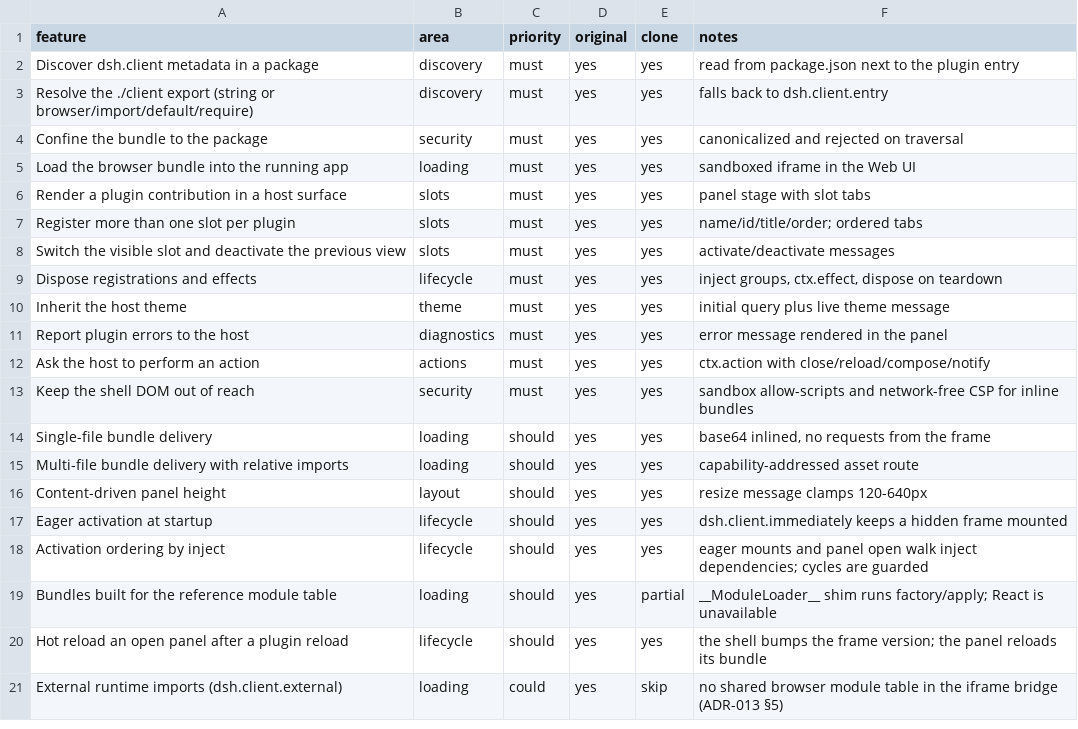
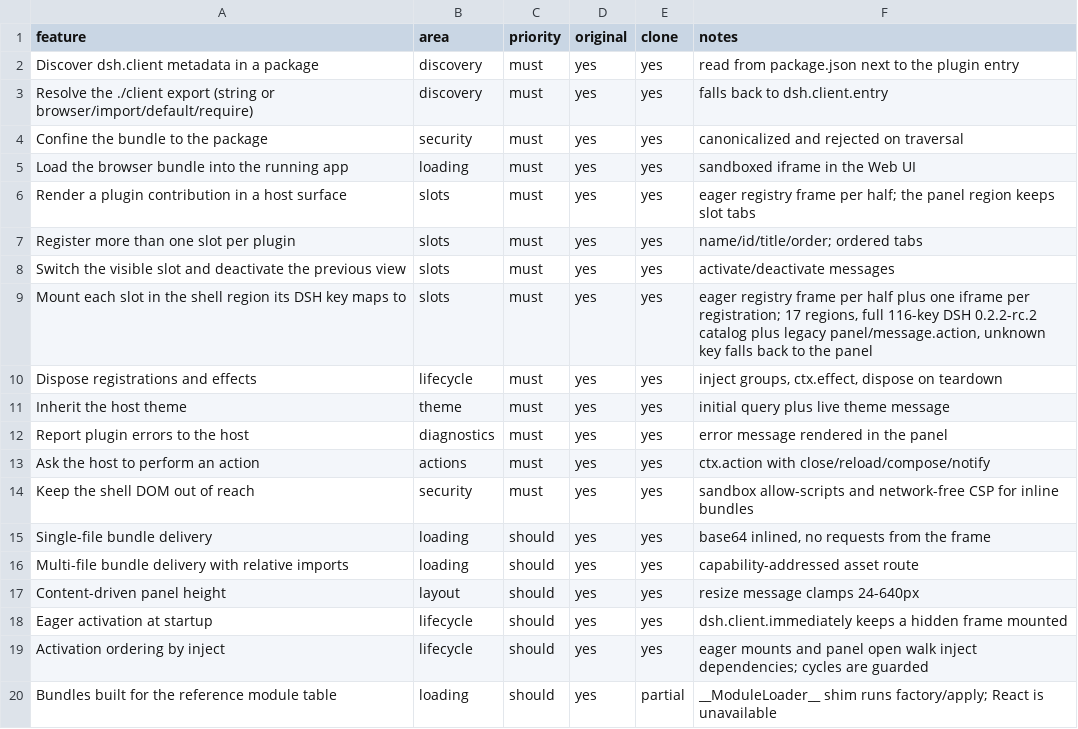
Before and after one commit to maximusmakarov/deepseek_harness_rust, a CSV file: docs/replica/client-half-features.csv, drawn as a sheet; only a part is shown; the shorter side is filled out with more unchanged rows.

Commit message:
feat(slots): mount client-half slots in their shell regions
Close the deferred phase of ADR-013 §5: every `dsh.client` half is now mounted
eagerly as a hidden registry iframe at shell start, and each slot registration
gets its own sandboxed iframe placed in the shell region its DSH slot name maps
to. The full DSH 0.2.2-rc.2 slot catalog (116 keys, extracted into
crates/cordis/tests/slot-catalog.json) plus the legacy `panel`/`message.action`
names map to 17 shell regions; unknown names fall back to the plugin panel.
Repeated regions (message action, tool card, session row) get per-occurrence
`context`.

The bridge moves to protocol v1.2: every message carries the frame token and
mode, `slots`/`resize` carry the region, slot frames auto-render the requested
registration, and `ctx.action` replies go back to the frame that asked. While
the shell reloads every frame of a plugin, the old document's in-flight module
import is rejected by Chrome; the bridge now suppresses that teardown rejection
so it no longer paints a spurious error in the shell status bar.

Evidence: cargo test --workspace 346 passed + 3 ignored (desktop 21 separately),
fmt/clippy clean; bridge harness 69 checks (registry/slot modes, region map
coverage); plugin-smoke 45/45 in headless Chrome (eager registry, regional
mounting, fallback, dialogs, messages/context, theme, actions, reload, error
isolation, asset/module-table/exports bundles); web-e2e 16/16; Replica client
half 98.1/100, must 13/13.

```diff
--- a/docs/replica/client-half-features.csv
+++ b/docs/replica/client-half-features.csv
@@ -5,5 +5,6 @@ Confine the bundle to the package,security,must,yes,yes,canonicalized and reject
 Load the browser bundle into the running app,loading,must,yes,yes,sandboxed iframe in the Web UI
-Render a plugin contribution in a host surface,slots,must,yes,yes,panel stage with slot tabs
+Render a plugin contribution in a host surface,slots,must,yes,yes,eager registry frame per half; the panel region keeps slot tabs
 Register more than one slot per plugin,slots,must,yes,yes,name/id/title/order; ordered tabs
 Switch the visible slot and deactivate the previous view,slots,must,yes,yes,activate/deactivate messages
+Mount each slot in the shell region its DSH key maps to,slots,must,yes,yes,"eager registry frame per half plus one iframe per registration; 17 regions, full 116-key DSH 0.2.2-rc.2 catalog plus legacy panel/message.action, unknown key falls back to the panel"
 Dispose registrations and effects,lifecycle,must,yes,yes,"inject groups, ctx.effect, dispose on teardown"
@@ -15,3 +16,3 @@ Single-file bundle delivery,loading,should,yes,yes,"base64 inlined, no requests
 Multi-file bundle delivery with relative imports,loading,should,yes,yes,capability-addressed asset route
-Content-driven panel height,layout,should,yes,yes,resize message clamps 120-640px
+Content-driven panel height,layout,should,yes,yes,resize message clamps 24-640px
 Eager activation at startup,lifecycle,should,yes,yes,dsh.client.immediately keeps a hidden frame mounted
```
Also changed, not shown: 31 other files.
